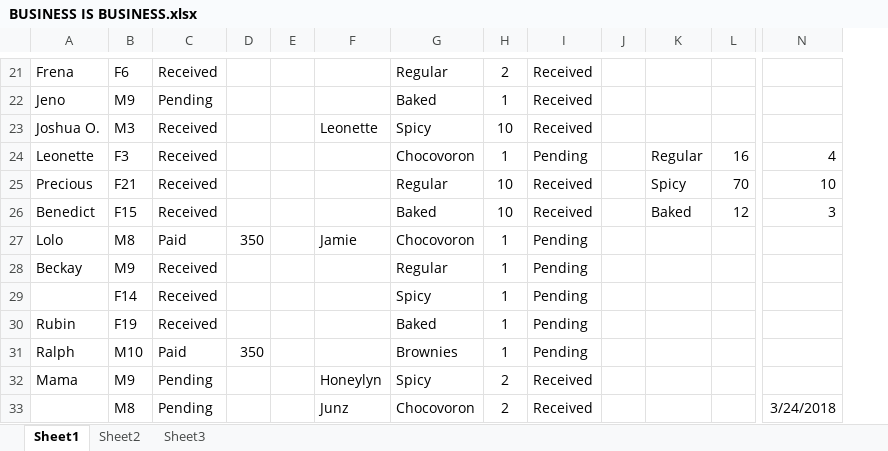
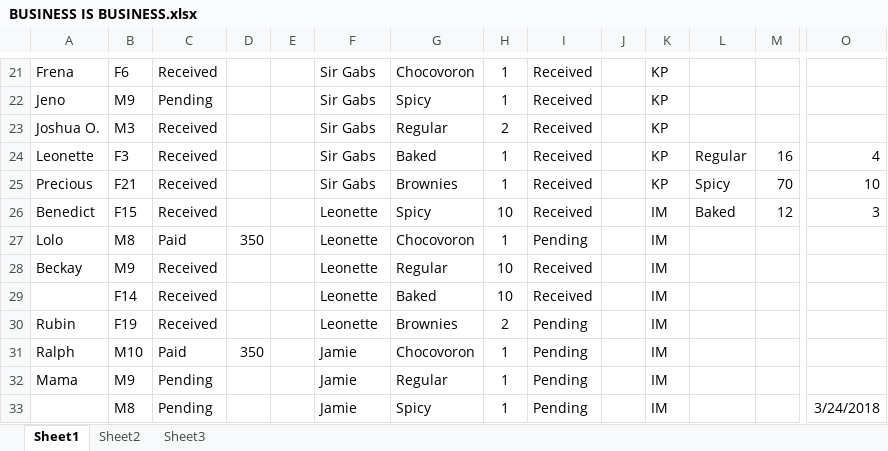
Before and after one commit to blitzrr14/Business, an Excel workbook: BUSINESS IS BUSINESS.xlsx, sheet Sheet1, drawn as a sheet; only a part is shown, gaps mark what is left out; values as stored, in another font and other column widths than the file's, no borders; removed rows and columns are numbered as before the commit, all else as after; rows hold the shown columns only; the diff covers the shown part only; the diff names each change by its address in the sheet, - before the commit and + after, or states it on an @@ line.

Commit message:
oh yeahhhh

```diff
--- a/BUSINESS IS BUSINESS.xlsx (sheet Sheet1)
+++ b/BUSINESS IS BUSINESS.xlsx (sheet Sheet1)
+column K, rows 21-28: KP | KP | KP | KP | KP | IM | IM | IM; rows 30-32: all IM
-F21:F22: (empty)
+F21:F22: Sir Gabs
-G21: Regular
+G21: Chocovoron
-H21: 2
+H21: 1
-G22: Baked
+G22: Spicy
-F23: Leonette
+F23: Sir Gabs
-G23: Spicy
+G23: Regular
-H23: 10
+H23: 2
-F24:F25: (empty)
+F24:F25: Sir Gabs
-G24: Chocovoron
+G24: Baked
-I24: Pending
+I24: Received
-G25: Regular
+G25: Brownies
-H25: 10
+H25: 1
-F26: (empty)
+F26: Leonette
-G26: Baked
+G26: Spicy
-F27: Jamie
+F27: Leonette
-F28: (empty)
+F28: Leonette
-H28: 1
+H28: 10
-I28: Pending
+I28: Received
-row 29:  | F14 | Received |  |  |  | Spicy | 1 | Pending
+row 29:  | F14 | Received |  |  | Leonette | Baked | 10 | Received |  | IM
-F30: (empty)
+F30: Leonette
-G30: Baked
+G30: Brownies
-H30: 1
+H30: 2
-F31: (empty)
+F31: Jamie
-G31: Brownies
+G31: Chocovoron
-F32: Honeylyn
+F32: Jamie
-G32: Spicy
+G32: Regular
-H32: 2
+H32: 1
-I32: Received
+I32: Pending
-row 33:  | M8 | Pending |  |  | Junz | Chocovoron | 2 | Received |  |  |  | 3/24/2018
+row 33:  | M8 | Pending |  |  | Jamie | Spicy | 1 | Pending |  | IM |  |  | 3/24/2018
```
Also changed, not shown: 16 added rows, 68 edited cells and cell formats elsewhere in this sheet, formulas that keep their value.
